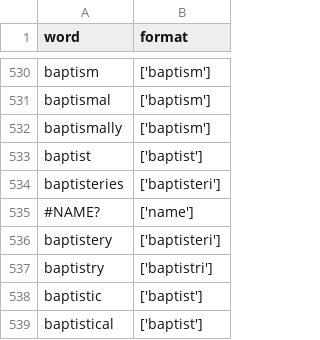
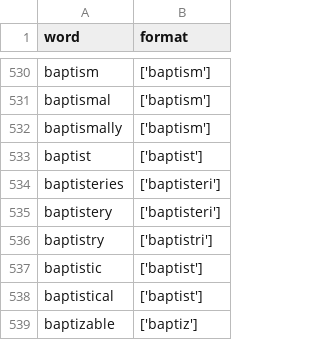
Before and after one commit to JKGilchrist/4107-VSE, a CSV file: save_files/word_lists/Bword.csv, drawn as a sheet; only a part is shown, gaps mark what is left out; the shorter side is filled out with more unchanged rows; the diff names each change by its address in the sheet, - before the commit and + after, or states it on an @@ line.

Commit message:
update lists

```diff
--- a/save_files/word_lists/Bword.csv
+++ b/save_files/word_lists/Bword.csv
-row 535: #NAME? | ['name']
```
Also changed, not shown: save_files/word_lists/Cword.csv, save_files/word_lists/Eword.csv, 18 other files.
